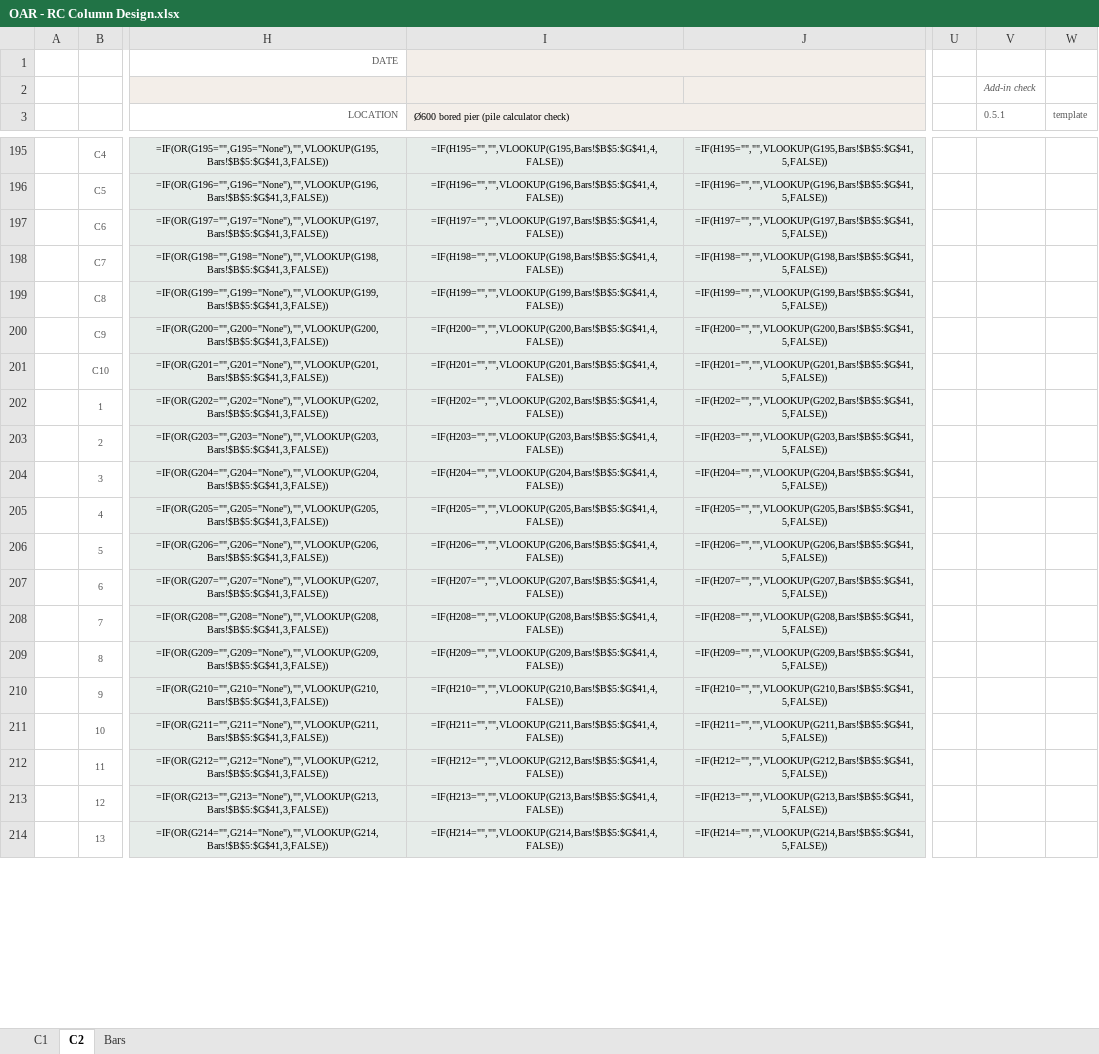
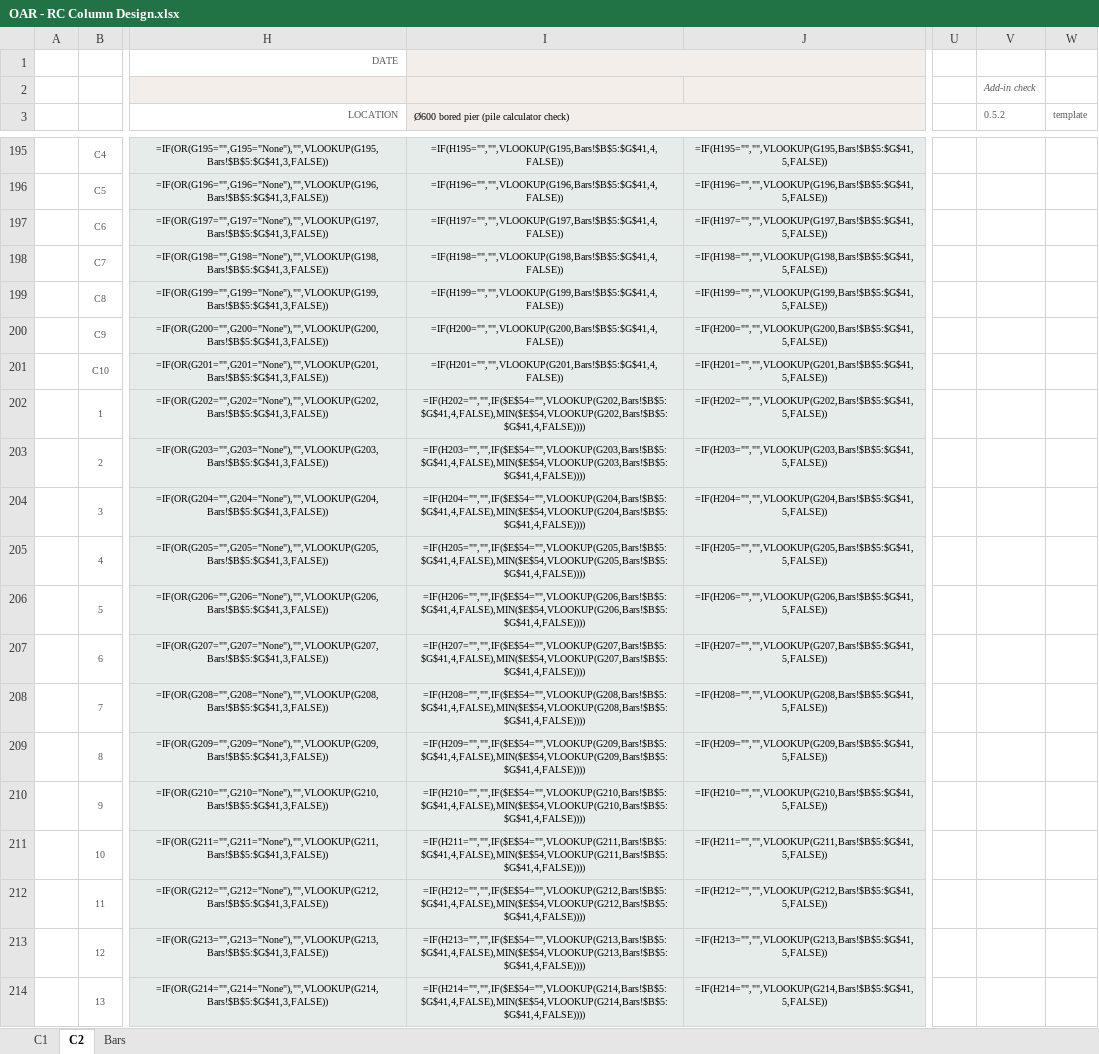
Before and after one commit to brent-oarengineers/OAR-Concrete, an Excel workbook: template/OAR - RC Column Design.xlsx, sheet C2, drawn as a sheet; only a part is shown, gaps mark what is left out; values as stored, in another font and other column widths than the file's, no borders; formulas without a stored value are shown as written; charts and pictures and conditional formats not drawn; the diff covers the shown part only; the diff names each change by its address in the sheet, - before the commit and + after, or states it on an @@ line.

```diff
--- a/template/OAR - RC Column Design.xlsx (sheet C2)
+++ b/template/OAR - RC Column Design.xlsx (sheet C2)
-V3: 0.5.1
+V3: 0.5.2
-I202: =IF(H202="","",VLOOKUP(G202,Bars!$B$5:$G$41,4,FALSE))
+I202: =IF(H202="","",IF($E$54="",VLOOKUP(G202,Bars!$B$5:$G$41,4,FALSE),MIN($E$54,VLOOKUP(G202,Bars!$B$5:$G$41,4,FALSE))))
-I203: =IF(H203="","",VLOOKUP(G203,Bars!$B$5:$G$41,4,FALSE))
+I203: =IF(H203="","",IF($E$54="",VLOOKUP(G203,Bars!$B$5:$G$41,4,FALSE),MIN($E$54,VLOOKUP(G203,Bars!$B$5:$G$41,4,FALSE))))
-I204: =IF(H204="","",VLOOKUP(G204,Bars!$B$5:$G$41,4,FALSE))
+I204: =IF(H204="","",IF($E$54="",VLOOKUP(G204,Bars!$B$5:$G$41,4,FALSE),MIN($E$54,VLOOKUP(G204,Bars!$B$5:$G$41,4,FALSE))))
-I205: =IF(H205="","",VLOOKUP(G205,Bars!$B$5:$G$41,4,FALSE))
+I205: =IF(H205="","",IF($E$54="",VLOOKUP(G205,Bars!$B$5:$G$41,4,FALSE),MIN($E$54,VLOOKUP(G205,Bars!$B$5:$G$41,4,FALSE))))
-I206: =IF(H206="","",VLOOKUP(G206,Bars!$B$5:$G$41,4,FALSE))
+I206: =IF(H206="","",IF($E$54="",VLOOKUP(G206,Bars!$B$5:$G$41,4,FALSE),MIN($E$54,VLOOKUP(G206,Bars!$B$5:$G$41,4,FALSE))))
-I207: =IF(H207="","",VLOOKUP(G207,Bars!$B$5:$G$41,4,FALSE))
+I207: =IF(H207="","",IF($E$54="",VLOOKUP(G207,Bars!$B$5:$G$41,4,FALSE),MIN($E$54,VLOOKUP(G207,Bars!$B$5:$G$41,4,FALSE))))
-I208: =IF(H208="","",VLOOKUP(G208,Bars!$B$5:$G$41,4,FALSE))
+I208: =IF(H208="","",IF($E$54="",VLOOKUP(G208,Bars!$B$5:$G$41,4,FALSE),MIN($E$54,VLOOKUP(G208,Bars!$B$5:$G$41,4,FALSE))))
-I209: =IF(H209="","",VLOOKUP(G209,Bars!$B$5:$G$41,4,FALSE))
+I209: =IF(H209="","",IF($E$54="",VLOOKUP(G209,Bars!$B$5:$G$41,4,FALSE),MIN($E$54,VLOOKUP(G209,Bars!$B$5:$G$41,4,FALSE))))
-I210: =IF(H210="","",VLOOKUP(G210,Bars!$B$5:$G$41,4,FALSE))
+I210: =IF(H210="","",IF($E$54="",VLOOKUP(G210,Bars!$B$5:$G$41,4,FALSE),MIN($E$54,VLOOKUP(G210,Bars!$B$5:$G$41,4,FALSE))))
-I211: =IF(H211="","",VLOOKUP(G211,Bars!$B$5:$G$41,4,FALSE))
+I211: =IF(H211="","",IF($E$54="",VLOOKUP(G211,Bars!$B$5:$G$41,4,FALSE),MIN($E$54,VLOOKUP(G211,Bars!$B$5:$G$41,4,FALSE))))
-I212: =IF(H212="","",VLOOKUP(G212,Bars!$B$5:$G$41,4,FALSE))
+I212: =IF(H212="","",IF($E$54="",VLOOKUP(G212,Bars!$B$5:$G$41,4,FALSE),MIN($E$54,VLOOKUP(G212,Bars!$B$5:$G$41,4,FALSE))))
-I213: =IF(H213="","",VLOOKUP(G213,Bars!$B$5:$G$41,4,FALSE))
+I213: =IF(H213="","",IF($E$54="",VLOOKUP(G213,Bars!$B$5:$G$41,4,FALSE),MIN($E$54,VLOOKUP(G213,Bars!$B$5:$G$41,4,FALSE))))
-I214: =IF(H214="","",VLOOKUP(G214,Bars!$B$5:$G$41,4,FALSE))
+I214: =IF(H214="","",IF($E$54="",VLOOKUP(G214,Bars!$B$5:$G$41,4,FALSE),MIN($E$54,VLOOKUP(G214,Bars!$B$5:$G$41,4,FALSE))))
```
Also changed, not shown: 1 added row, 1 removed row and 30 edited cells elsewhere in this sheet, sheet C1, template/OAR - RC Flexural Design.xlsx, 5 other files.
